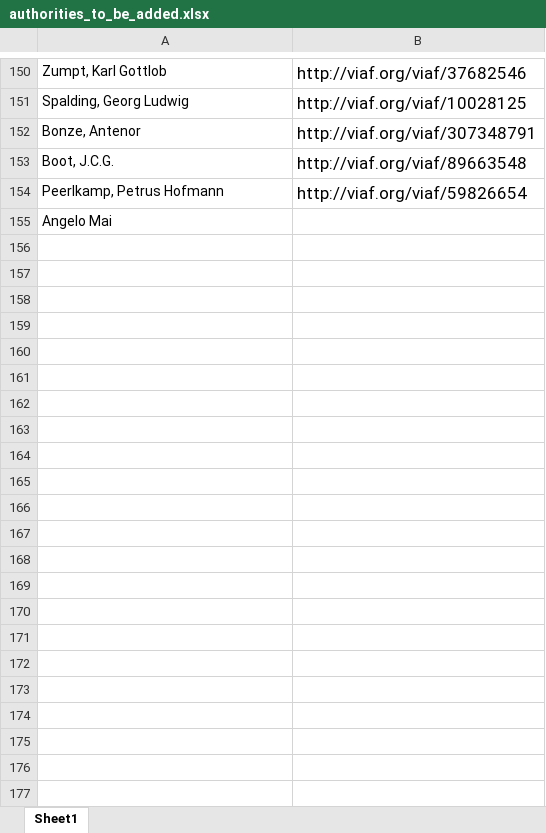
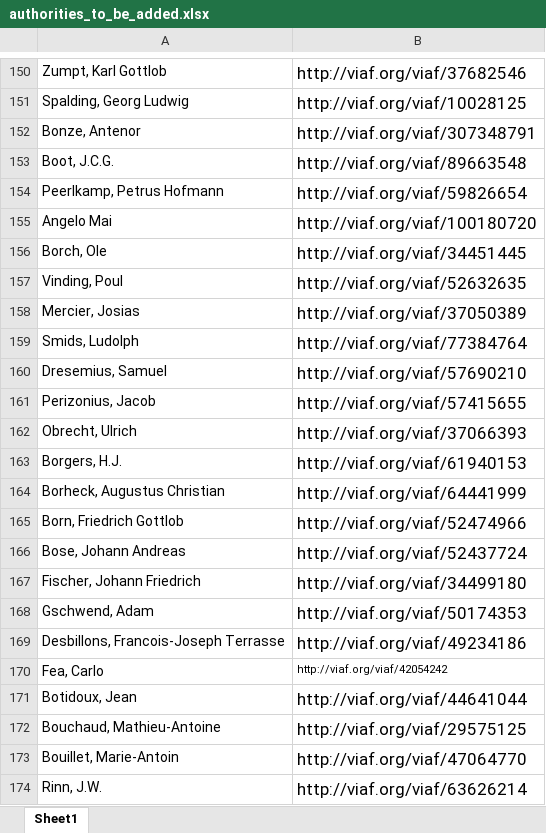
Before and after one commit to DigitalLatin/engelmann, an Excel workbook: authorities_to_be_added.xlsx, sheet Sheet1, drawn as a sheet; only a part is shown, gaps mark what is left out; values as stored, in another font and other column widths than the file's, no borders; the diff covers the shown part only; the diff names each change by its address in the sheet, - before the commit and + after, or states it on an @@ line.

Commit message:
edited through 368

```diff
--- a/authorities_to_be_added.xlsx (sheet Sheet1)
+++ b/authorities_to_be_added.xlsx (sheet Sheet1)
-B155: (empty)
+B155: http://viaf.org/viaf/100180720
+row 156: Borch, Ole | http://viaf.org/viaf/34451445
+row 157: Vinding, Poul | http://viaf.org/viaf/52632635
+row 158: Mercier, Josias | http://viaf.org/viaf/37050389
+row 159: Smids, Ludolph | http://viaf.org/viaf/77384764
+row 160: Dresemius, Samuel | http://viaf.org/viaf/57690210
+row 161: Perizonius, Jacob | http://viaf.org/viaf/57415655
+row 162: Obrecht, Ulrich | http://viaf.org/viaf/37066393
+row 163: Borgers, H.J. | http://viaf.org/viaf/61940153
+row 164: Borheck, Augustus Christian | http://viaf.org/viaf/64441999
+row 165: Born, Friedrich Gottlob | http://viaf.org/viaf/52474966
+row 166: Bose, Johann Andreas | http://viaf.org/viaf/52437724
+row 167: Fischer, Johann Friedrich | http://viaf.org/viaf/34499180
+row 168: Gschwend, Adam | http://viaf.org/viaf/50174353
+row 169: Desbillons, Francois-Joseph Terrasse | http://viaf.org/viaf/49234186
+row 170: Fea, Carlo | http://viaf.org/viaf/42054242
+row 171: Botidoux, Jean | http://viaf.org/viaf/44641044
+row 172: Bouchaud, Mathieu-Antoine | http://viaf.org/viaf/29575125
+row 173: Bouillet, Marie-Antoin | http://viaf.org/viaf/47064770
+row 174: Rinn, J.W. | http://viaf.org/viaf/63626214
```
Also changed, not shown: 13 added rows elsewhere in this sheet.
